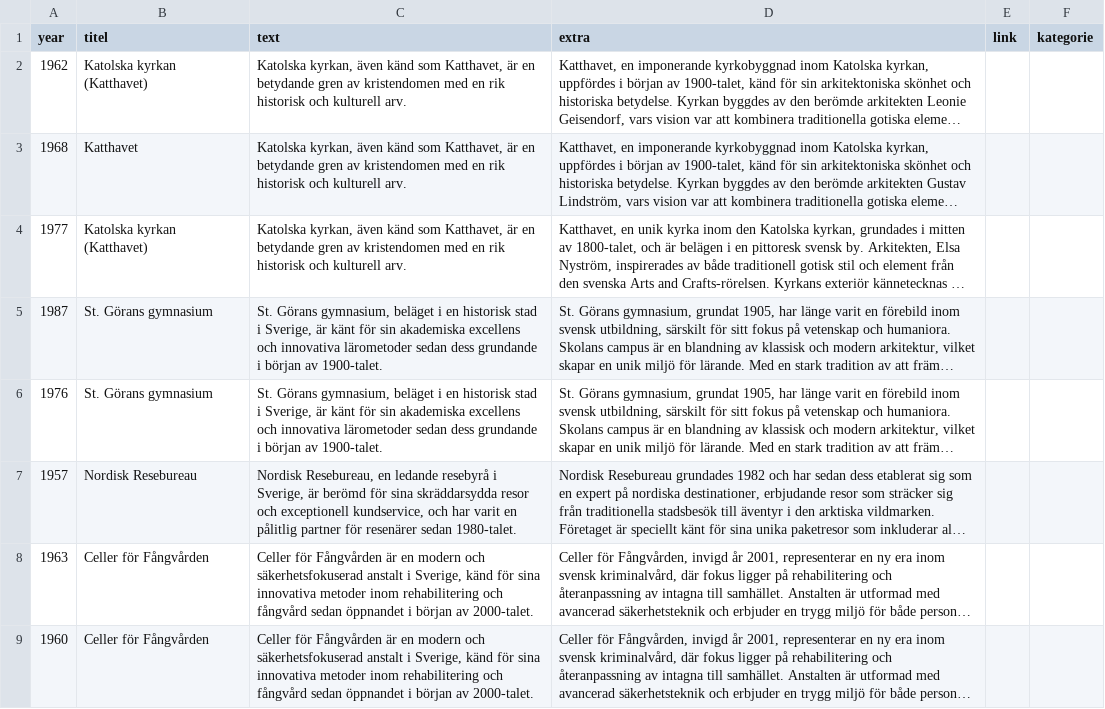
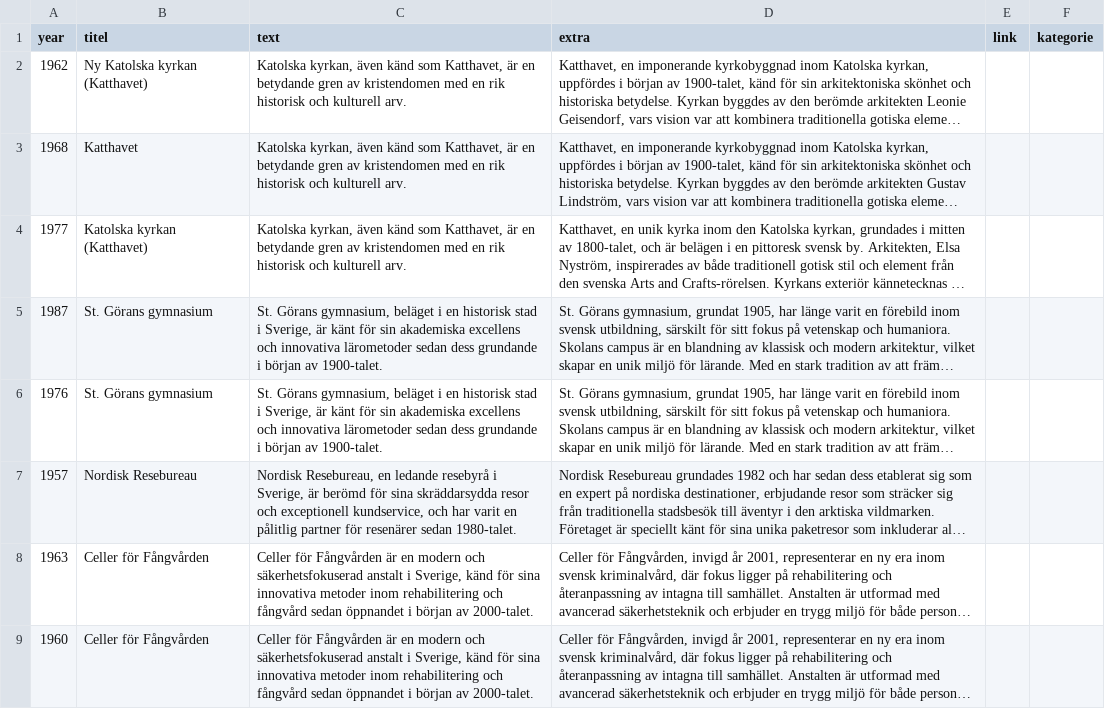
Before and after one commit to K3lson/Leonie-Gesiendorf-Visualization, a CSV file: data/timeline.csv, drawn as a sheet; long unchanged cells end in …; the diff names each change by its address in the sheet, - before the commit and + after, or states it on an @@ line.

Commit message:
data change

```diff
--- a/data/timeline.csv
+++ b/data/timeline.csv
-B2 (titel): Katolska kyrkan (Katthavet)
+B2 (titel): Ny Katolska kyrkan (Katthavet)
```
Also changed, not shown: data/data.csv.
